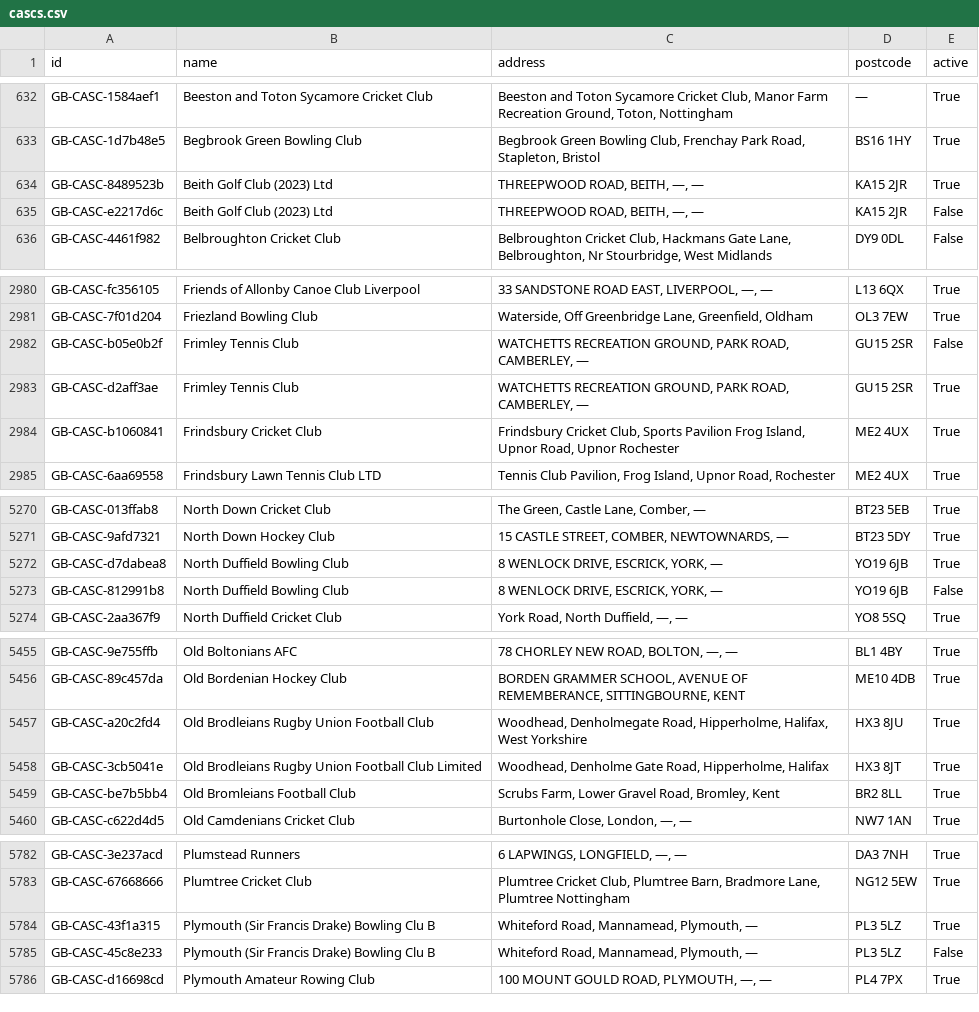
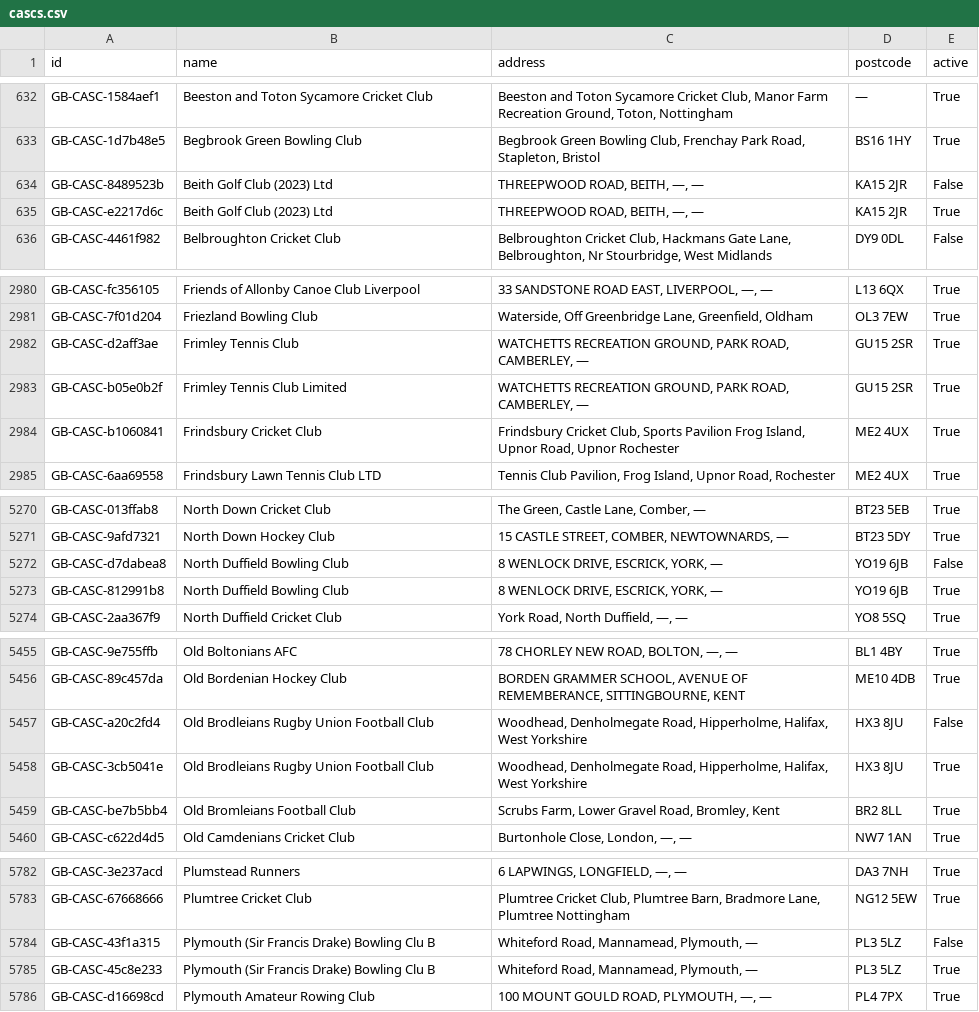
Before and after one commit to ThreeSixtyGiving/cascs, a CSV file: cascs.csv, drawn as a sheet; only a part is shown, gaps mark what is left out; the diff covers the shown part only.

```diff
--- a/cascs.csv
+++ b/cascs.csv
@@ -633,4 +633,4 @@ GB-CASC-1584aef1,Beeston and Toton Sycamore Cricket Club,"Beeston and Toton Syca
 GB-CASC-1d7b48e5,Begbrook Green Bowling Club,"Begbrook Green Bowling Club, Frenchay Park Road, Stapleton, Bristol",BS16 1HY,True
-GB-CASC-8489523b,Beith Golf Club (2023) Ltd,"THREEPWOOD ROAD, BEITH, —, —",KA15 2JR,True
-GB-CASC-e2217d6c,Beith Golf Club (2023) Ltd,"THREEPWOOD ROAD, BEITH, —, —",KA15 2JR,False
+GB-CASC-8489523b,Beith Golf Club (2023) Ltd,"THREEPWOOD ROAD, BEITH, —, —",KA15 2JR,False
+GB-CASC-e2217d6c,Beith Golf Club (2023) Ltd,"THREEPWOOD ROAD, BEITH, —, —",KA15 2JR,True
 GB-CASC-4461f982,Belbroughton Cricket Club,"Belbroughton Cricket Club, Hackmans Gate Lane, Belbroughton, Nr Stourbridge, West Midlands",DY9 0DL,False
@@ -2981,4 +2981,4 @@ GB-CASC-fc356105,Friends of Allonby Canoe Club Liverpool,"33 SANDSTONE ROAD EAST
 GB-CASC-7f01d204,Friezland Bowling Club,"Waterside, Off Greenbridge Lane, Greenfield, Oldham",OL3 7EW,True
-GB-CASC-b05e0b2f,Frimley Tennis Club,"WATCHETTS RECREATION GROUND, PARK ROAD, CAMBERLEY, —",GU15 2SR,False
 GB-CASC-d2aff3ae,Frimley Tennis Club,"WATCHETTS RECREATION GROUND, PARK ROAD, CAMBERLEY, —",GU15 2SR,True
+GB-CASC-b05e0b2f,Frimley Tennis Club Limited,"WATCHETTS RECREATION GROUND, PARK ROAD, CAMBERLEY, —",GU15 2SR,True
 GB-CASC-b1060841,Frindsbury Cricket Club,"Frindsbury Cricket Club, Sports Pavilion Frog Island, Upnor Road, Upnor Rochester",ME2 4UX,True
@@ -5271,4 +5271,4 @@ GB-CASC-013ffab8,North Down Cricket Club,"The Green, Castle Lane, Comber, —",B
 GB-CASC-9afd7321,North Down Hockey Club,"15 CASTLE STREET, COMBER, NEWTOWNARDS, —",BT23 5DY,True
-GB-CASC-d7dabea8,North Duffield Bowling Club,"8 WENLOCK DRIVE, ESCRICK, YORK, —",YO19 6JB,True
-GB-CASC-812991b8,North Duffield Bowling Club,"8 WENLOCK DRIVE, ESCRICK, YORK, —",YO19 6JB,False
+GB-CASC-d7dabea8,North Duffield Bowling Club,"8 WENLOCK DRIVE, ESCRICK, YORK, —",YO19 6JB,False
+GB-CASC-812991b8,North Duffield Bowling Club,"8 WENLOCK DRIVE, ESCRICK, YORK, —",YO19 6JB,True
 GB-CASC-2aa367f9,North Duffield Cricket Club,"York Road, North Duffield, —, —",YO8 5SQ,True
@@ -5456,4 +5456,4 @@ GB-CASC-9e755ffb,Old Boltonians AFC,"78 CHORLEY NEW ROAD, BOLTON, —, —",BL1
 GB-CASC-89c457da,Old Bordenian Hockey Club,"BORDEN GRAMMER SCHOOL, AVENUE OF REMEMBERANCE, SITTINGBOURNE, KENT",ME10 4DB,True
-GB-CASC-a20c2fd4,Old Brodleians Rugby Union Football Club,"Woodhead, Denholmegate Road, Hipperholme, Halifax,  West Yorkshire",HX3 8JU,True
-GB-CASC-3cb5041e,Old Brodleians Rugby Union Football Club  Limited,"Woodhead, Denholme Gate Road, Hipperholme, Halifax",HX3 8JT,True
+GB-CASC-a20c2fd4,Old Brodleians Rugby Union Football Club,"Woodhead, Denholmegate Road, Hipperholme, Halifax,  West Yorkshire",HX3 8JU,False
+GB-CASC-3cb5041e,Old Brodleians Rugby Union Football Club,"Woodhead, Denholmegate Road, Hipperholme, Halifax,  West Yorkshire",HX3 8JU,True
 GB-CASC-be7b5bb4,Old Bromleians Football Club,"Scrubs Farm, Lower Gravel Road, Bromley, Kent",BR2 8LL,True
@@ -5783,4 +5783,4 @@ GB-CASC-3e237acd,Plumstead Runners,"6 LAPWINGS, LONGFIELD, —, —",DA3 7NH,Tru
 GB-CASC-67668666,Plumtree Cricket Club,"Plumtree Cricket Club, Plumtree Barn, Bradmore Lane, Plumtree Nottingham",NG12 5EW,True
-GB-CASC-43f1a315,Plymouth (Sir Francis Drake) Bowling Clu  B,"Whiteford Road, Mannamead, Plymouth, —",PL3 5LZ,True
-GB-CASC-45c8e233,Plymouth (Sir Francis Drake) Bowling Clu  B,"Whiteford Road, Mannamead, Plymouth, —",PL3 5LZ,False
+GB-CASC-43f1a315,Plymouth (Sir Francis Drake) Bowling Clu  B,"Whiteford Road, Mannamead, Plymouth, —",PL3 5LZ,False
+GB-CASC-45c8e233,Plymouth (Sir Francis Drake) Bowling Clu  B,"Whiteford Road, Mannamead, Plymouth, —",PL3 5LZ,True
 GB-CASC-d16698cd,Plymouth Amateur Rowing Club,"100 MOUNT GOULD ROAD, PLYMOUTH, —, —",PL4 7PX,True
```
Also changed, not shown: 7 edited cells elsewhere in this file, 1 other file.
